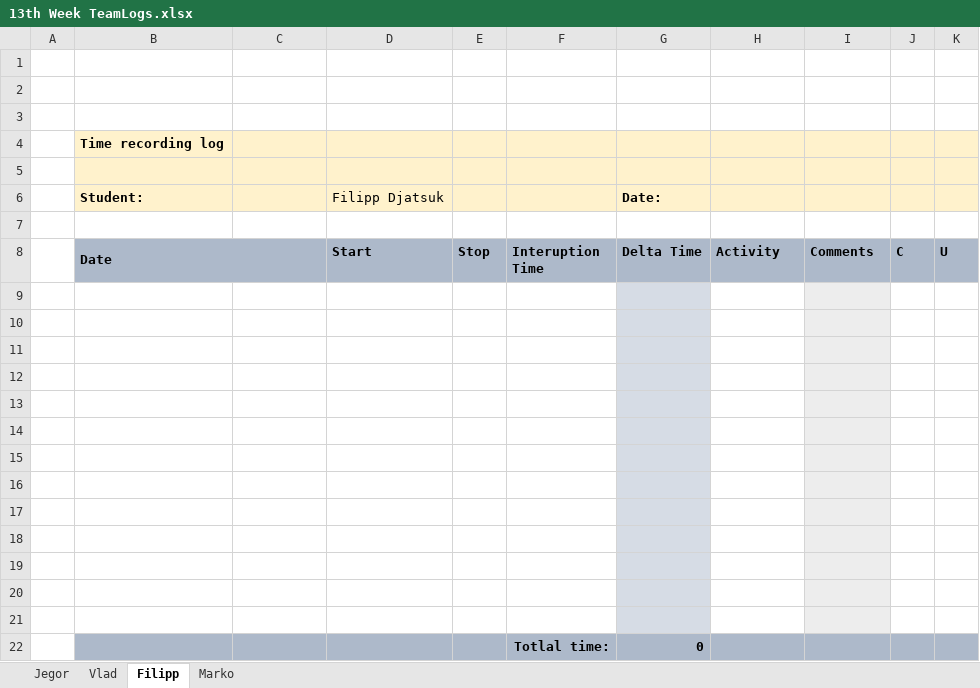
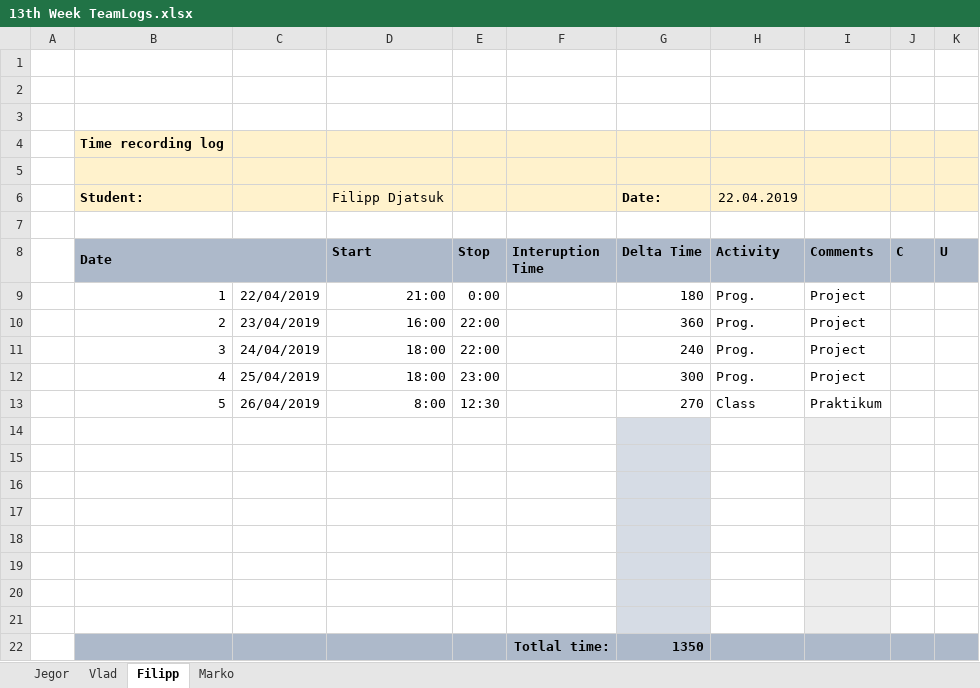
Before and after one commit to MaJogi/HospitalRegistryVer2, an Excel workbook: Logs/13th Week TeamLogs.xlsx, sheet Filipp, drawn as a sheet; values as stored, in another font and other column widths than the file's, no borders; removed rows and columns are numbered as before the commit, all else as after; the diff names each change by its address in the sheet, - before the commit and + after, or states it on an @@ line.

```diff
--- a/Logs/13th Week TeamLogs.xlsx (sheet Filipp)
+++ b/Logs/13th Week TeamLogs.xlsx (sheet Filipp)
-H6 (Activity): (empty)
+H6 (Activity): 22.04.2019
+row 9:  | 1 | 22/04/2019 | 21:00 | 0:00 |  | 180 | Prog. | Project
+row 10:  | 2 | 23/04/2019 | 16:00 | 22:00 |  | 360 | Prog. | Project
+row 11:  | 3 | 24/04/2019 | 18:00 | 22:00 |  | 240 | Prog. | Project
+row 12:  | 4 | 25/04/2019 | 18:00 | 23:00 |  | 300 | Prog. | Project
+row 13:  | 5 | 26/04/2019 | 8:00 | 12:30 |  | 270 | Class | Praktikum
-B22:F22 fill: none
+B22:F22 fill: #ADB9CA
-row 22: (empty)
+row 22:  |  |  |  |  | Totlal time: | 1350
-G22 fill: #D6DCE5
+G22 fill: #ADB9CA
-H22 fill: none
+H22 fill: #ADB9CA
-I22 fill: #EDEDED
+I22 fill: #ADB9CA
-J22:K22 fill: none
+J22:K22 fill: #ADB9CA
-row 18: (empty)
-row 19: (empty)
-row 20: (empty)
-row 21: (empty)
-row 22:  |  |  |  |  | Totlal time: | 0
```
Also changed, not shown: sheet Vlad, sheet Marko, Logs/14th Week TeamLogs.xlsx.
